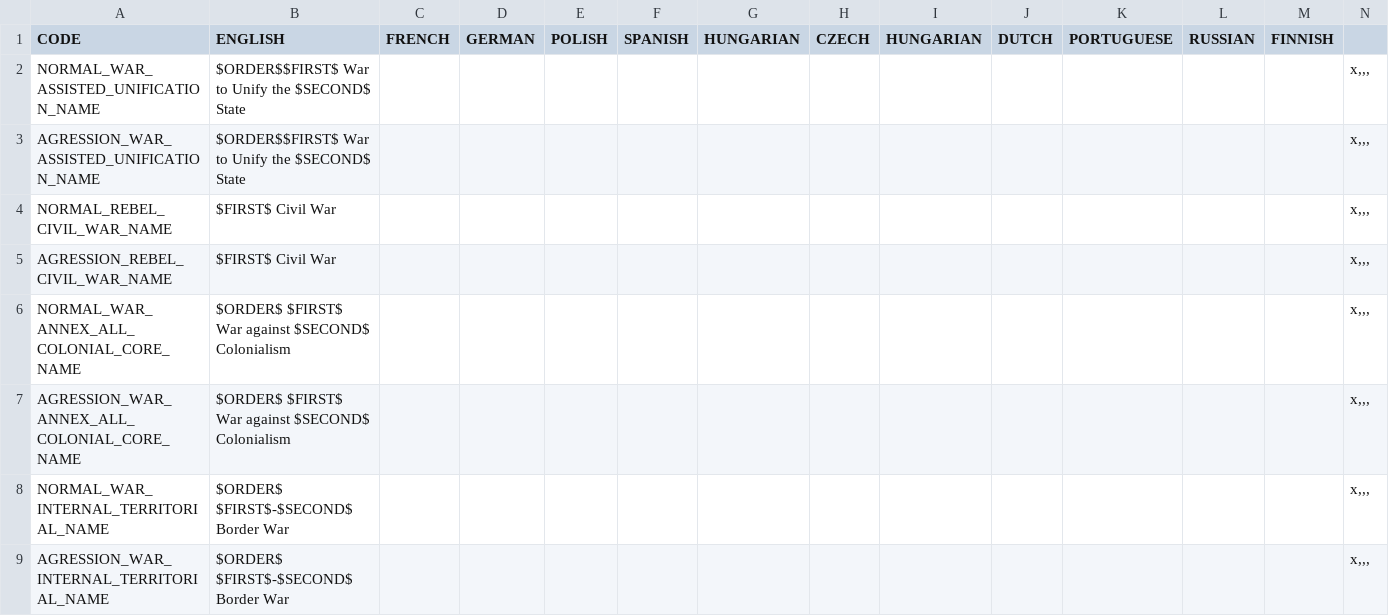
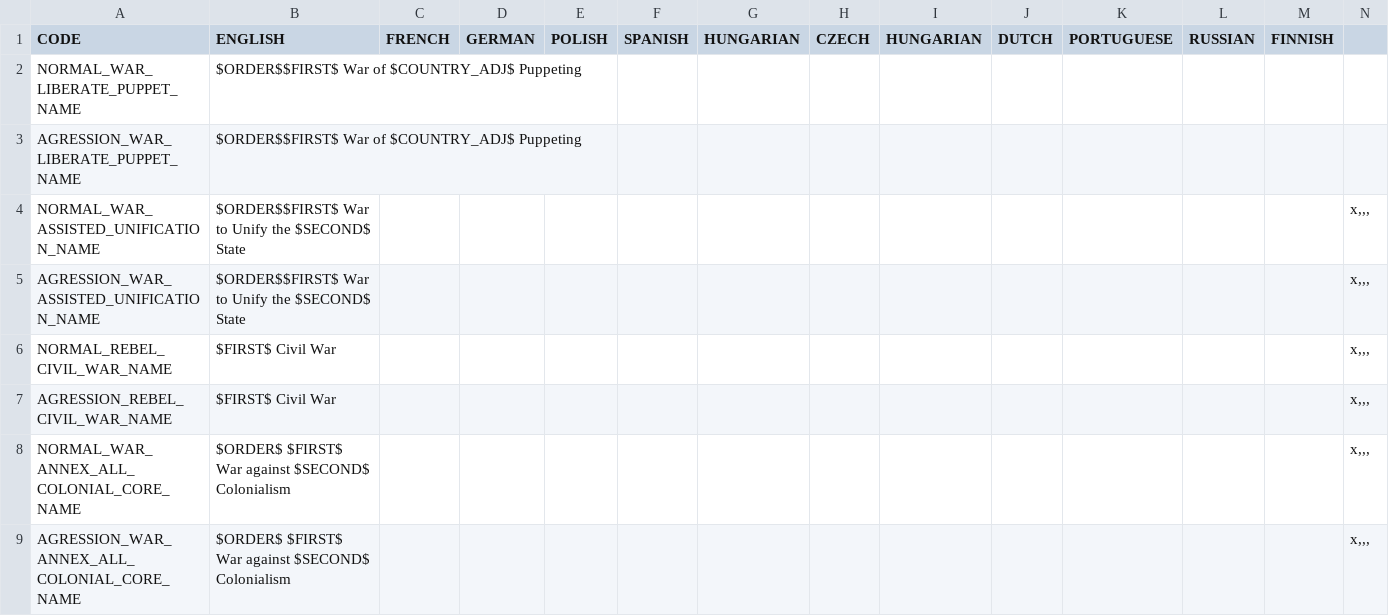
Before and after one commit to DoktorKure/Vic-II-Modern-History-Mod-MHM, a CSV file: MHM/localisation/a_mhm_wars.csv, drawn as a sheet; only a part is shown; the shorter side is filled out with more unchanged rows; rows hold the shown columns only; the diff names each change by its address in the sheet, - before the commit and + after, or states it on an @@ line.

```diff
--- a/MHM/localisation/a_mhm_wars.csv
+++ b/MHM/localisation/a_mhm_wars.csv
+row 2: NORMAL_WAR_LIBERATE_PUPPET_NAME | $ORDER$$FIRST$ War of $COUNTRY_ADJ$ Puppeting
+row 3: AGRESSION_WAR_LIBERATE_PUPPET_NAME | $ORDER$$FIRST$ War of $COUNTRY_ADJ$ Puppeting
```
Also changed, not shown: MHM/localisation/Chrisfox's events.csv, MHM/localisation/Elia's events.csv, 44 other files.
